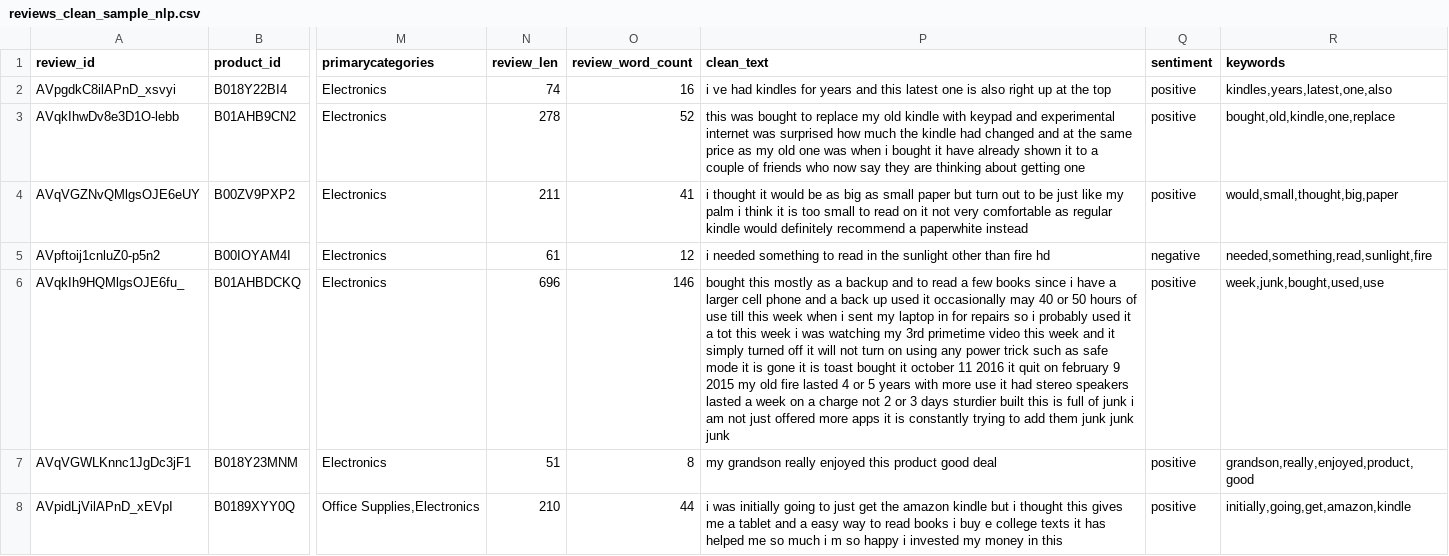
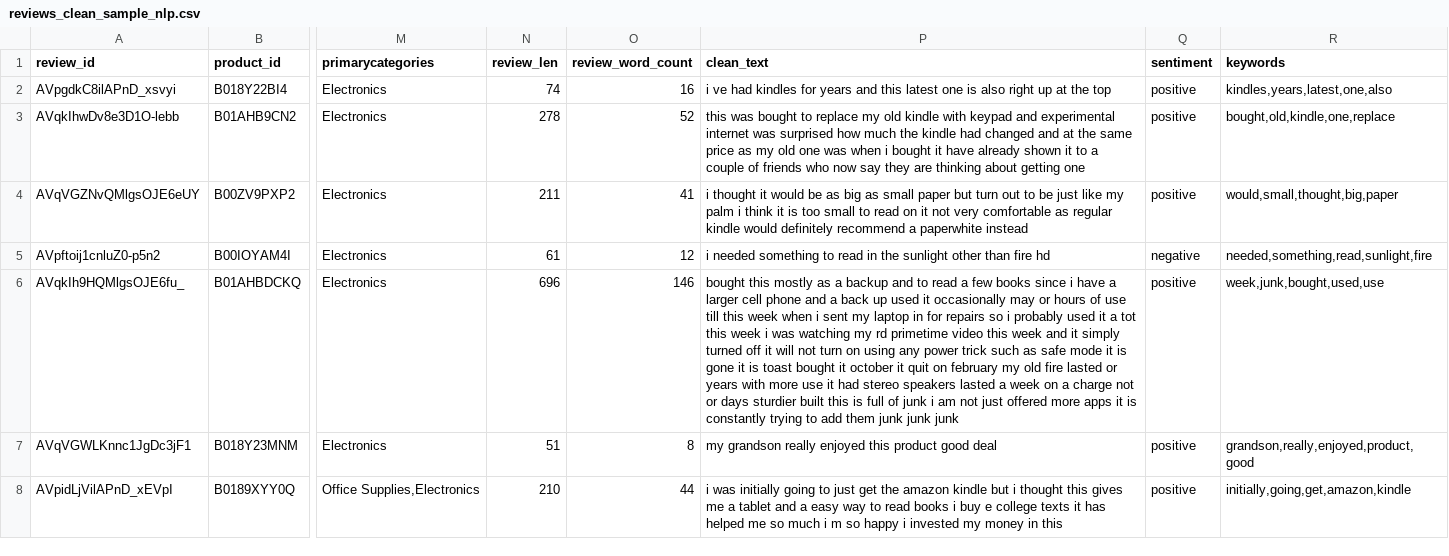
Before and after one commit to FelipePacheco30/Amazon-RE-Flow, a CSV file: data/processed/reviews_clean_sample_nlp.csv, drawn as a sheet; only a part is shown, gaps mark what is left out; the diff covers the shown part only; the diff names each change by its address in the sheet, - before the commit and + after, or states it on an @@ line.

```diff
--- a/data/processed/reviews_clean_sample_nlp.csv
+++ b/data/processed/reviews_clean_sample_nlp.csv
-P6 (clean_text): …occasionally may 40 or 50 hours of use till this week when i sent my laptop in for repairs so i probably used it a tot this week i was watching my 3rd primetime video this week and it simply turned off it will not turn on using any power trick such as safe mode it is gone it is toast bought it october 11 2016 it quit on february 9 2015 my old fire lasted 4 or 5 years with more use it had stereo speakers lasted a week on a charge not 2 or 3 days sturdier…
+P6 (clean_text): …occasionally may or hours of use till this week when i sent my laptop in for repairs so i probably used it a tot this week i was watching my rd primetime video this week and it simply turned off it will not turn on using any power trick such as safe mode it is gone it is toast bought it october it quit on february my old fire lasted or years with more use it had stereo speakers lasted a week on a charge not or days sturdier…
```
Also changed, not shown: 1 edited cell elsewhere in this file, 3 other files.
